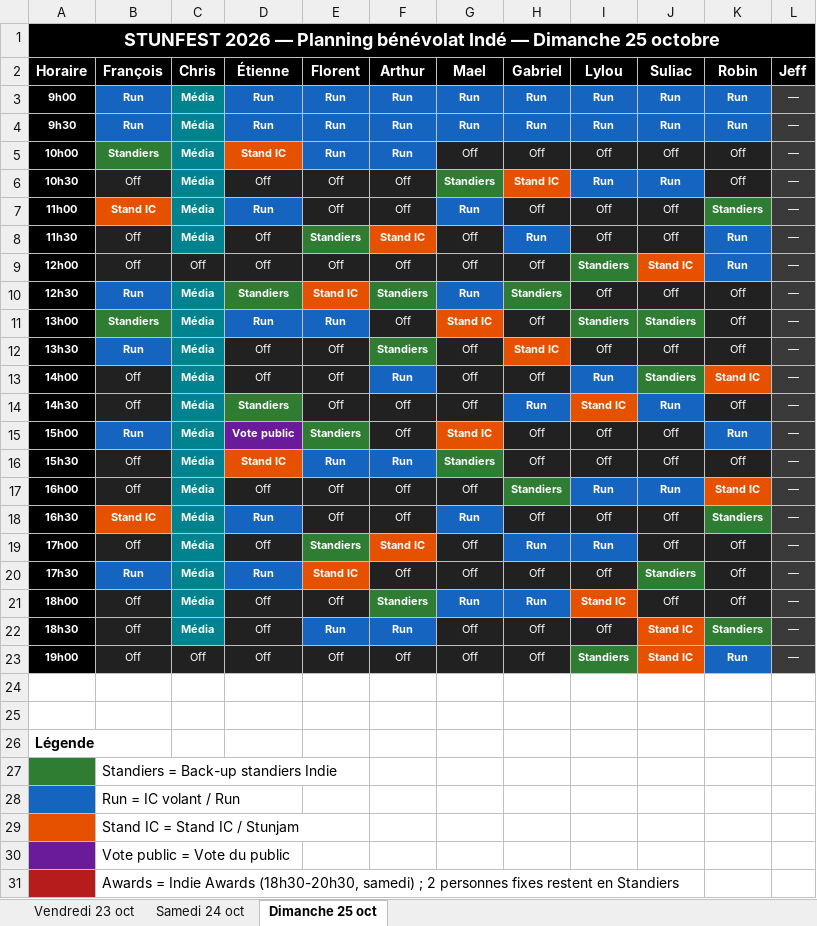
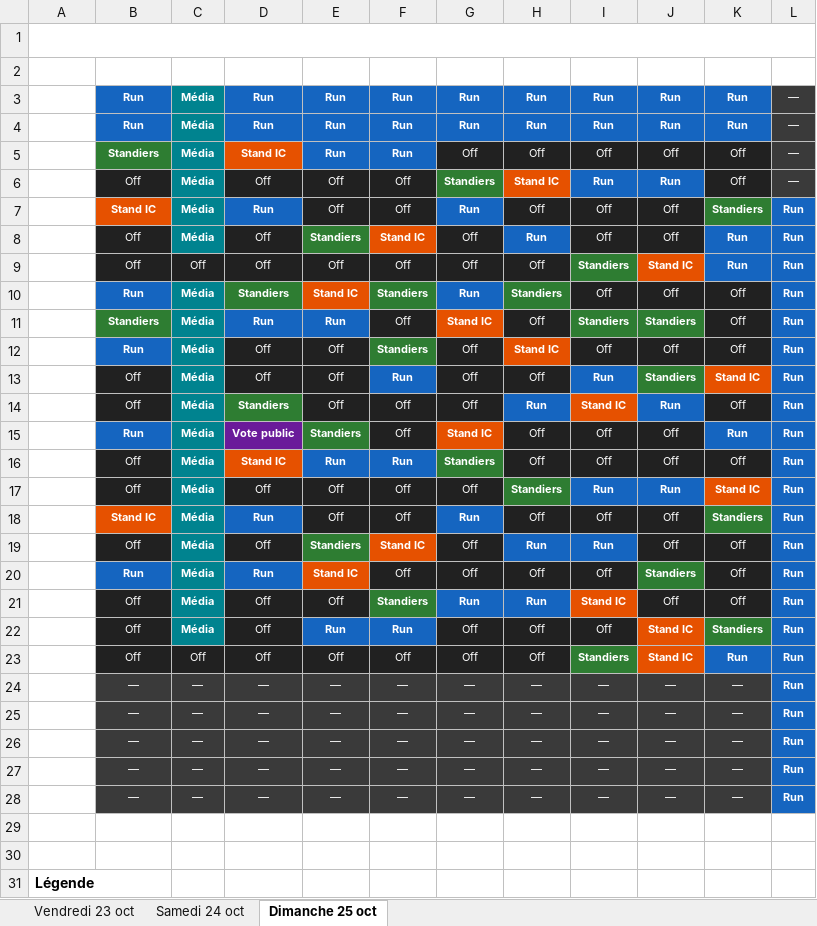
Before and after one commit to feoche/stun-indie-planning, an Excel workbook: Planning_Stunfest2026_Indie.xlsx, sheet Dimanche 25 oct, drawn as a sheet; only a part is shown; the shorter side is filled out with more unchanged rows; values as stored, in another font and other column widths than the file's, no borders; the diff covers the shown part only; the diff names each change by its address in the sheet, - before the commit and + after, or states it on an @@ line.

Commit message:
Excel, rôles partagés et documents: Jeff 11h-22h, briefing

```diff
--- a/Planning_Stunfest2026_Indie.xlsx (sheet Dimanche 25 oct)
+++ b/Planning_Stunfest2026_Indie.xlsx (sheet Dimanche 25 oct)
-A1:L2 fill: #000000
+A1:L2 fill: none
-A3:A23 fill: #000000
+A3:A23 fill: none
-L7:L23 (Jeff): —
+L7:L23 (Jeff): Run
@@ L7:L23 fill: #3A3A3A → #1565C0, bold: off → on @@
+row 24: 19h30 | — | — | — | — | — | — | — | — | — | — | Run
+row 25: 20h00 | — | — | — | — | — | — | — | — | — | — | Run
+row 26: 20h30 | — | — | — | — | — | — | — | — | — | — | Run
+row 27: 21h00 | — | — | — | — | — | — | — | — | — | — | Run
+row 28: 21h30 | — | — | — | — | — | — | — | — | — | — | Run
```
Also changed, not shown: 1 added row and 1 edited cell elsewhere in this sheet, sheet Vendredi 23 oct, sheet Samedi 24 oct, 5 other files.
